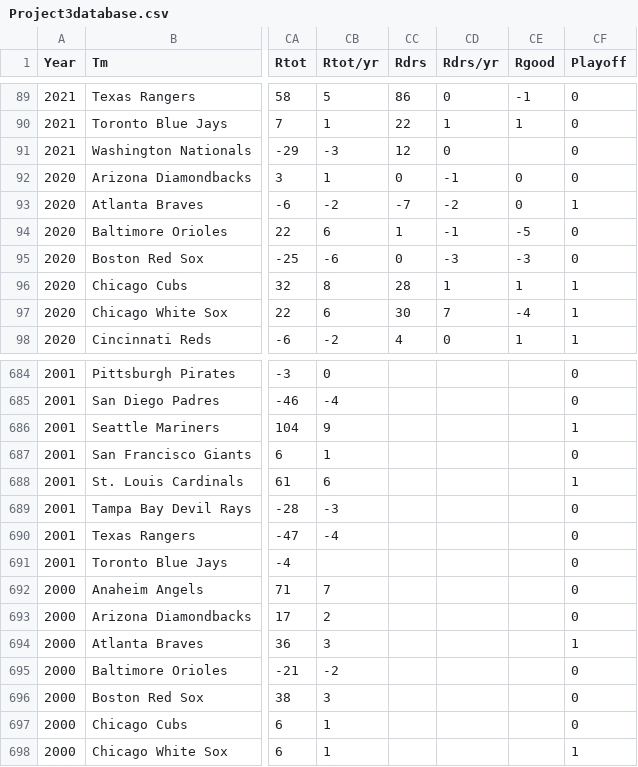
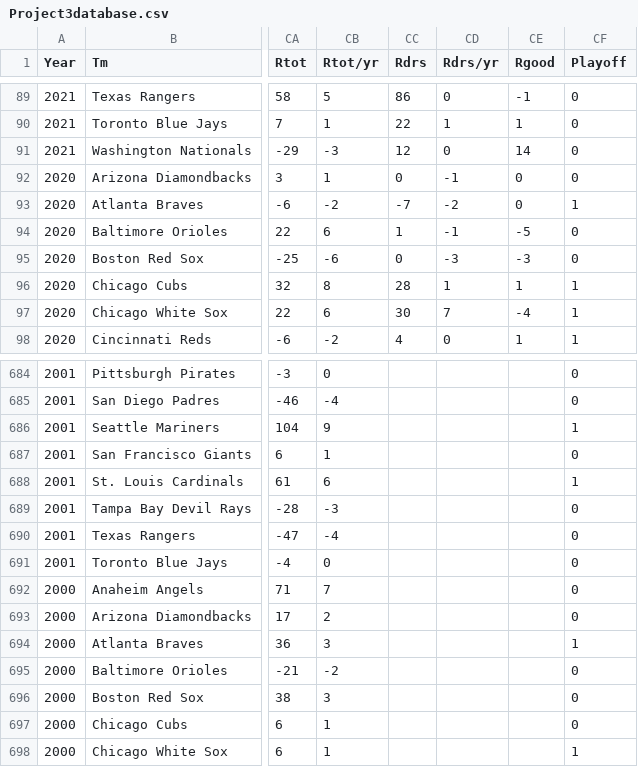
Before and after one commit to walterehickmanII/project-3-group-5, a CSV file: Project3database.csv, drawn as a sheet; only a part is shown, gaps mark what is left out; the diff names each change by its address in the sheet, - before the commit and + after, or states it on an @@ line.

Commit message:
update csv with missing values

```diff
--- a/Project3database.csv
+++ b/Project3database.csv
-CE91 (Rgood): (empty)
+CE91 (Rgood): 14
-CB691 (Rtot/yr): (empty)
+CB691 (Rtot/yr): 0
```
